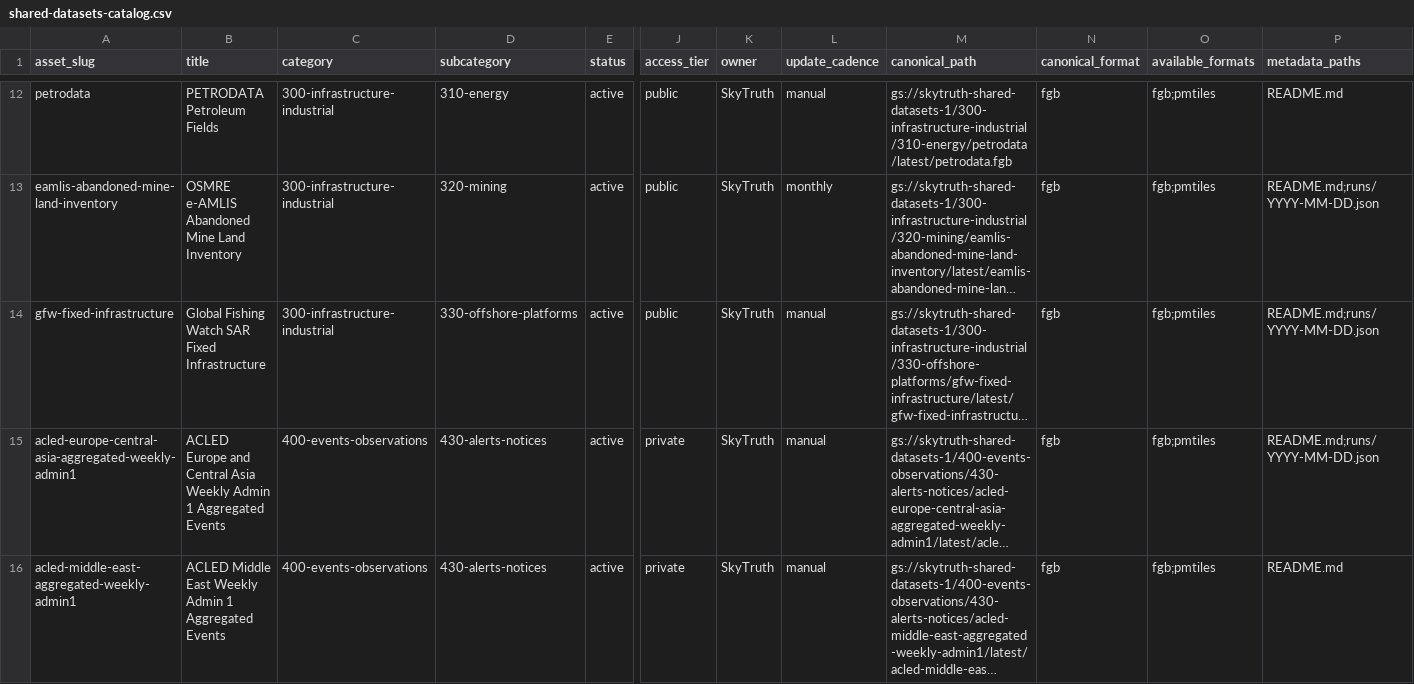
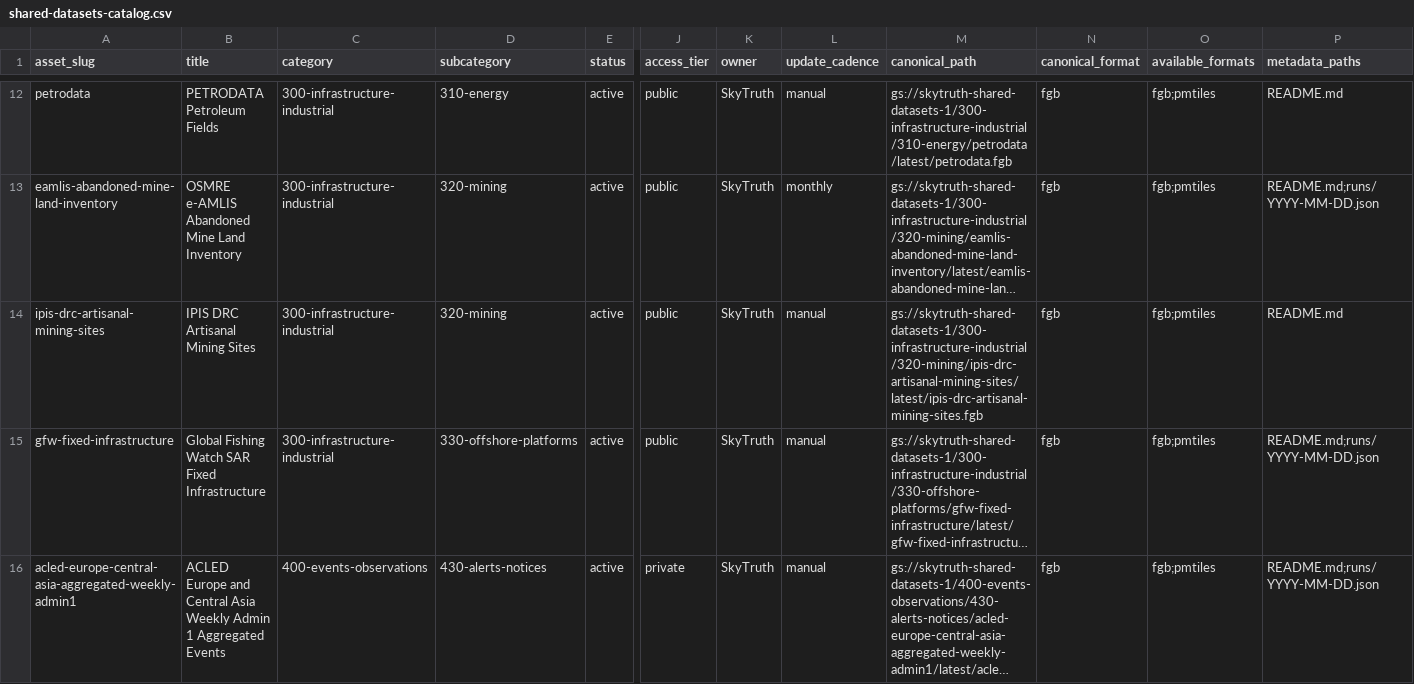
Before and after one commit to SkyTruth/shared-datasets-1, a CSV file: catalog/shared-datasets-catalog.csv, drawn as a sheet; only a part is shown, gaps mark what is left out; the shorter side is filled out with more unchanged rows; long unchanged cells end in …; rows hold the shown columns only; the diff names each change by its address in the sheet, - before the commit and + after, or states it on an @@ line.

Commit message:
Add IPIS DRC artisanal mining sites asset (#114)

```diff
--- a/catalog/shared-datasets-catalog.csv
+++ b/catalog/shared-datasets-catalog.csv
+row 14: ipis-drc-artisanal-mining-sites | IPIS DRC Artisanal Mining Sites | 300-infrastructure-industrial | 320-mining | active | public | SkyTruth | manual | gs://skytruth-shared-datasets-1/300-infrastructure-industrial/320-mining/ipis-drc-artisanal-mining-sites/latest/ipis-drc-artisanal-mining-sites.fgb | fgb | fgb;pmtiles | README.md
```
Also changed, not shown: 2 other files.
